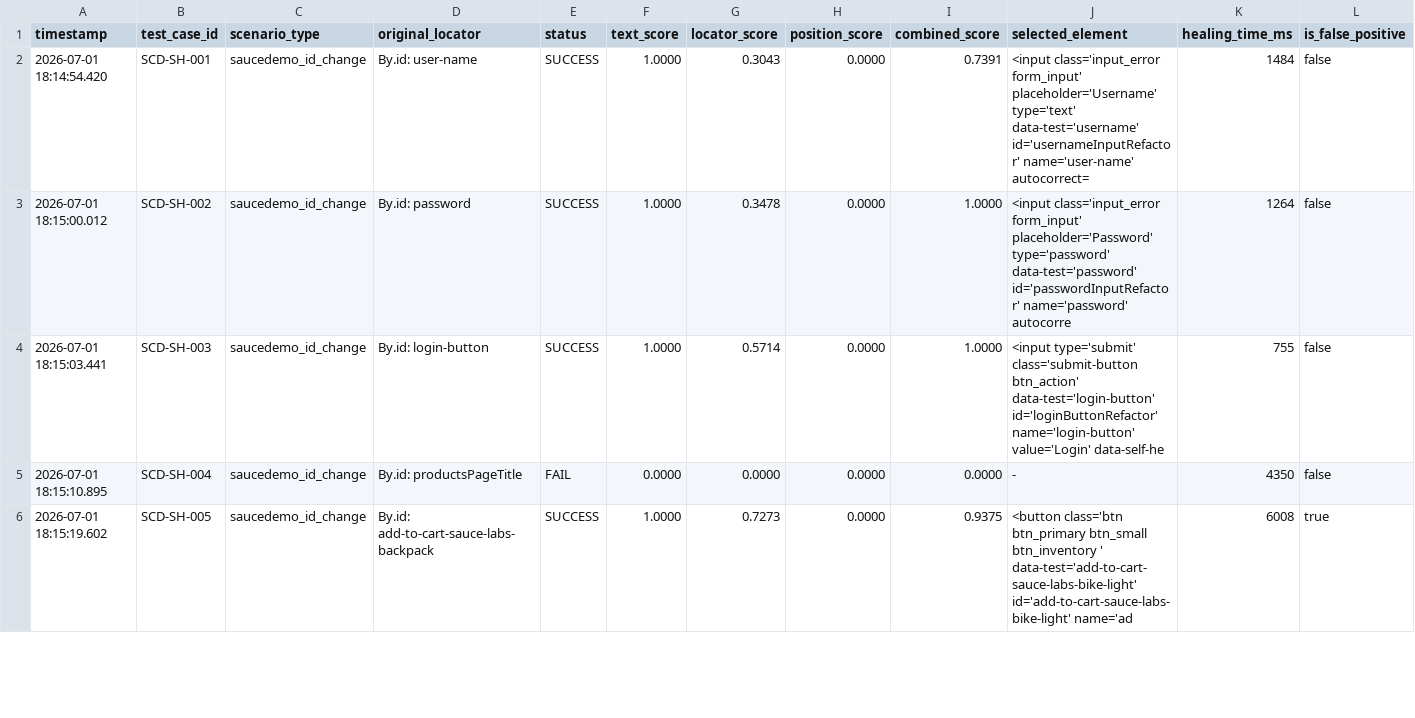
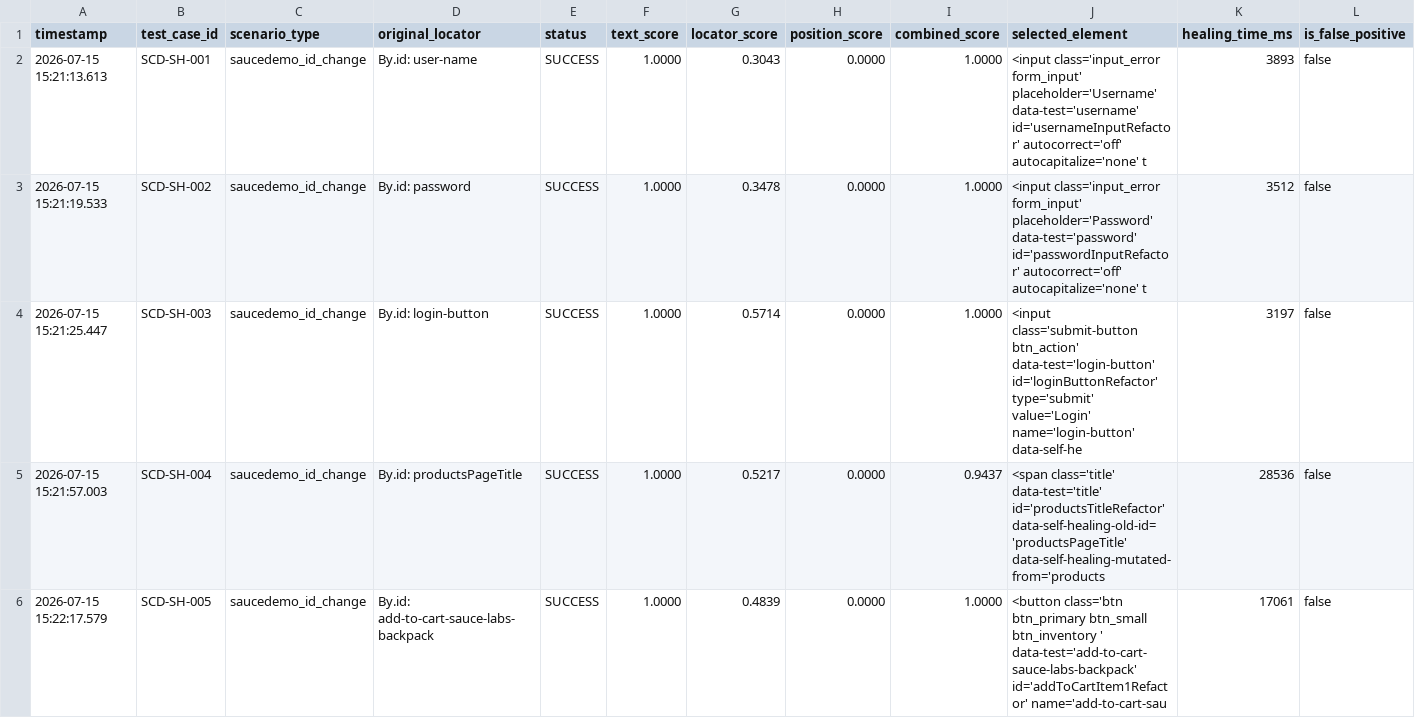
Before and after one commit to FulvianDafa/self-healing-testing-selenium, a CSV file: results/saucedemo_healing_log.csv, drawn as a sheet; only a part is shown; the diff covers the shown part only.

```diff
--- a/results/saucedemo_healing_log.csv
+++ b/results/saucedemo_healing_log.csv
@@ -1,6 +1,6 @@
 timestamp,test_case_id,scenario_type,original_locator,status,text_score,locator_score,position_score,combined_score,selected_element,healing_time_ms,is_false_positive
-"2026-07-01 18:14:54.420","SCD-SH-001","saucedemo_id_change","By.id: user-name","SUCCESS",1.0000,0.3043,0.0000,0.7391,"<input class='input_error form_input' placeholder='Username' type='text' data-test='username' id='usernameInputRefactor' name='user-name' autocorrect=",1484,false
-"2026-07-01 18:15:00.012","SCD-SH-002","saucedemo_id_change","By.id: password","SUCCESS",1.0000,0.3478,0.0000,1.0000,"<input class='input_error form_input' placeholder='Password' type='password' data-test='password' id='passwordInputRefactor' name='password' autocorre",1264,false
-"2026-07-01 18:15:03.441","SCD-SH-003","saucedemo_id_change","By.id: login-button","SUCCESS",1.0000,0.5714,0.0000,1.0000,"<input type='submit' class='submit-button btn_action' data-test='login-button' id='loginButtonRefactor' name='login-button' value='Login' data-self-he",755,false
-"2026-07-01 18:15:10.895","SCD-SH-004","saucedemo_id_change","By.id: productsPageTitle","FAIL",0.0000,0.0000,0.0000,0.0000,"-",4350,false
-"2026-07-01 18:15:19.602","SCD-SH-005","saucedemo_id_change","By.id: add-to-cart-sauce-labs-backpack","SUCCESS",1.0000,0.7273,0.0000,0.9375,"<button class='btn btn_primary btn_small btn_inventory ' data-test='add-to-cart-sauce-labs-bike-light' id='add-to-cart-sauce-labs-bike-light' name='ad",6008,true
+"2026-07-15 15:21:13.613","SCD-SH-001","saucedemo_id_change","By.id: user-name","SUCCESS",1.0000,0.3043,0.0000,1.0000,"<input class='input_error form_input' placeholder='Username' data-test='username' id='usernameInputRefactor' autocorrect='off' autocapitalize='none' t",3893,false
+"2026-07-15 15:21:19.533","SCD-SH-002","saucedemo_id_change","By.id: password","SUCCESS",1.0000,0.3478,0.0000,1.0000,"<input class='input_error form_input' placeholder='Password' data-test='password' id='passwordInputRefactor' autocorrect='off' autocapitalize='none' t",3512,false
+"2026-07-15 15:21:25.447","SCD-SH-003","saucedemo_id_change","By.id: login-button","SUCCESS",1.0000,0.5714,0.0000,1.0000,"<input class='submit-button btn_action' data-test='login-button' id='loginButtonRefactor' type='submit' value='Login' name='login-button' data-self-he",3197,false
+"2026-07-15 15:21:57.003","SCD-SH-004","saucedemo_id_change","By.id: productsPageTitle","SUCCESS",1.0000,0.5217,0.0000,0.9437,"<span class='title' data-test='title' id='productsTitleRefactor' data-self-healing-old-id='productsPageTitle' data-self-healing-mutated-from='products",28536,false
+"2026-07-15 15:22:17.579","SCD-SH-005","saucedemo_id_change","By.id: add-to-cart-sauce-labs-backpack","SUCCESS",1.0000,0.4839,0.0000,1.0000,"<button class='btn btn_primary btn_small btn_inventory ' data-test='add-to-cart-sauce-labs-backpack' id='addToCartItem1Refactor' name='add-to-cart-sau",17061,false
```
Also changed, not shown: 1 added row, 2 removed rows and 10 edited cells elsewhere in this file, results/anugrah_baseline_log.csv, results/healing_log.csv, 12 other files.
